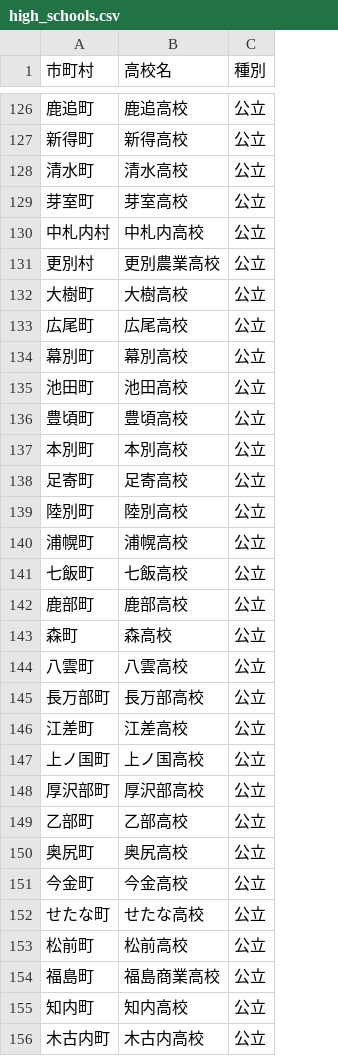
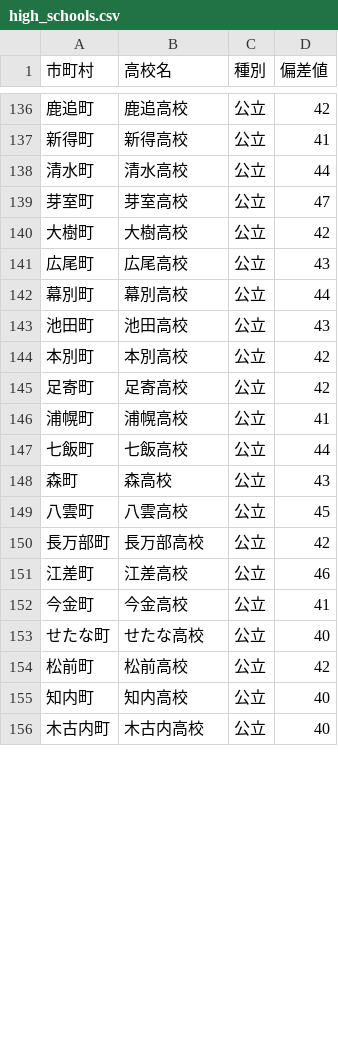
Before and after one commit to sanokazuya0306/hokkaido-life-simulator, a CSV file: data/high_schools.csv, drawn as a sheet; only a part is shown, gaps mark what is left out; removed rows and columns are numbered as before the commit, all else as after; the diff covers the shown part only; the diff names each change by its address in the sheet, - before the commit and + after, or states it on an @@ line.

```diff
--- a/data/high_schools.csv
+++ b/data/high_schools.csv
+column D (偏差値), rows 136-156: 42 | 41 | 44 | 47 | 42 | 43 | 44 | 43 | 42 | 42 | 41 | 44 | 43 | 45 | 42 | 46 | 41 | 40 | 42 | 40 | 40
-row 130: 中札内村 | 中札内高校 | 公立
-row 131: 更別村 | 更別農業高校 | 公立
-row 136: 豊頃町 | 豊頃高校 | 公立
-row 139: 陸別町 | 陸別高校 | 公立
-row 142: 鹿部町 | 鹿部高校 | 公立
-row 147: 上ノ国町 | 上ノ国高校 | 公立
-row 148: 厚沢部町 | 厚沢部高校 | 公立
-row 149: 乙部町 | 乙部高校 | 公立
-row 150: 奥尻町 | 奥尻高校 | 公立
-row 154: 福島町 | 福島商業高校 | 公立
```
Also changed, not shown: 15 added rows, 13 removed rows and 1 edited cell elsewhere in this file, data/death_by_age.csv, data/tokyo/death_by_age.csv, 18 other files.
